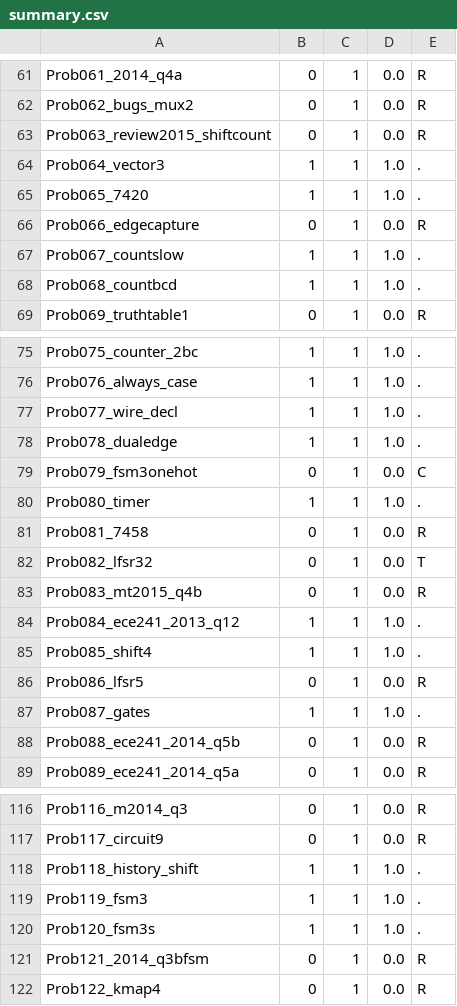
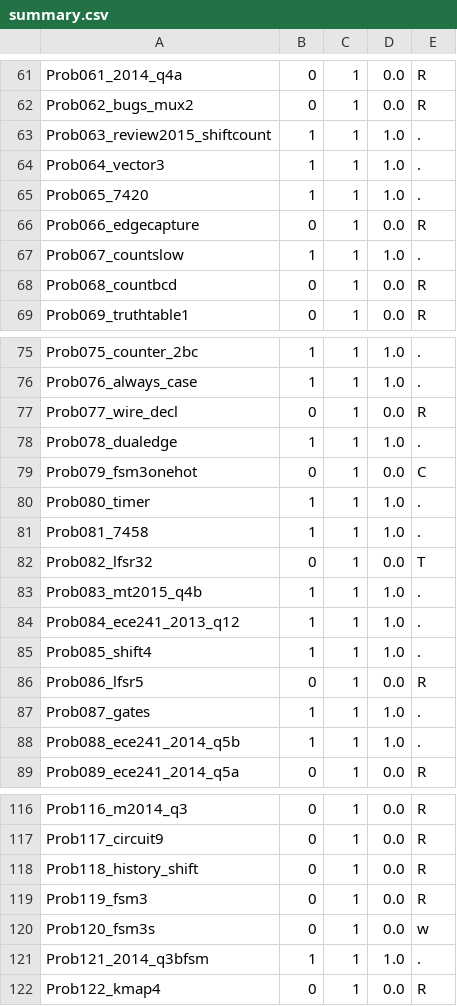
Before and after one commit to tkim-061203/GNU_COMBA, a CSV file: VE_testbench/langgraph/.build_sample_e0_t0/summary.csv, drawn as a sheet; only a part is shown, gaps mark what is left out; the diff covers the shown part only.

```diff
--- a/VE_testbench/langgraph/.build_sample_e0_t0/summary.csv
+++ b/VE_testbench/langgraph/.build_sample_e0_t0/summary.csv
@@ -62,3 +62,3 @@ Prob061_2014_q4a,0,1,0.0,R
 Prob062_bugs_mux2,0,1,0.0,R
-Prob063_review2015_shiftcount,0,1,0.0,R
+Prob063_review2015_shiftcount,1,1,1.0,.
 Prob064_vector3,1,1,1.0,.
@@ -67,3 +67,3 @@ Prob066_edgecapture,0,1,0.0,R
 Prob067_countslow,1,1,1.0,.
-Prob068_countbcd,1,1,1.0,.
+Prob068_countbcd,0,1,0.0,R
 Prob069_truthtable1,0,1,0.0,R
@@ -76,3 +76,3 @@ Prob075_counter_2bc,1,1,1.0,.
 Prob076_always_case,1,1,1.0,.
-Prob077_wire_decl,1,1,1.0,.
+Prob077_wire_decl,0,1,0.0,R
 Prob078_dualedge,1,1,1.0,.
@@ -80,5 +80,5 @@ Prob079_fsm3onehot,0,1,0.0,C
 Prob080_timer,1,1,1.0,.
-Prob081_7458,0,1,0.0,R
+Prob081_7458,1,1,1.0,.
 Prob082_lfsr32,0,1,0.0,T
-Prob083_mt2015_q4b,0,1,0.0,R
+Prob083_mt2015_q4b,1,1,1.0,.
 Prob084_ece241_2013_q12,1,1,1.0,.
@@ -87,3 +87,3 @@ Prob086_lfsr5,0,1,0.0,R
 Prob087_gates,1,1,1.0,.
-Prob088_ece241_2014_q5b,0,1,0.0,R
+Prob088_ece241_2014_q5b,1,1,1.0,.
 Prob089_ece241_2014_q5a,0,1,0.0,R
@@ -117,6 +117,6 @@ Prob116_m2014_q3,0,1,0.0,R
 Prob117_circuit9,0,1,0.0,R
-Prob118_history_shift,1,1,1.0,.
-Prob119_fsm3,1,1,1.0,.
-Prob120_fsm3s,1,1,1.0,.
-Prob121_2014_q3bfsm,0,1,0.0,R
+Prob118_history_shift,0,1,0.0,R
+Prob119_fsm3,0,1,0.0,R
+Prob120_fsm3s,0,1,0.0,w
+Prob121_2014_q3bfsm,1,1,1.0,.
 Prob122_kmap4,0,1,0.0,R
```
Also changed, not shown: 31 edited cells elsewhere in this file, VE_testbench/langgraph/.build_sample_e0_t8/summary.csv, VE_testbench/langgraph/.build_sample_e1_t0/summary.csv, 35 other files.
